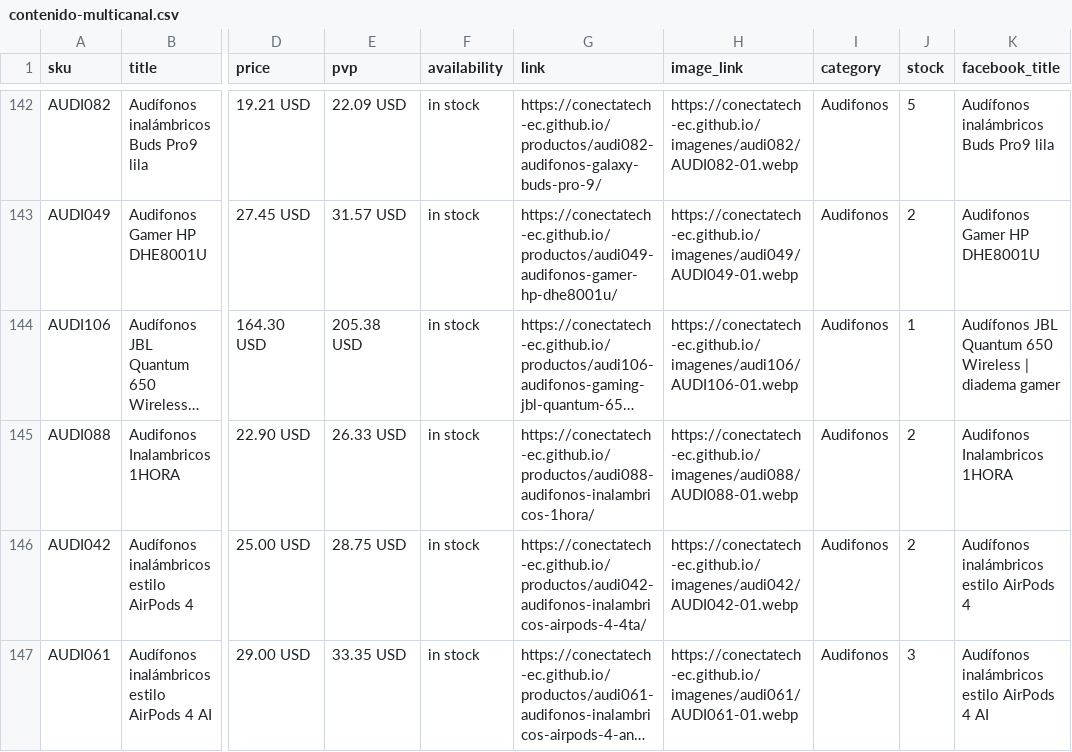
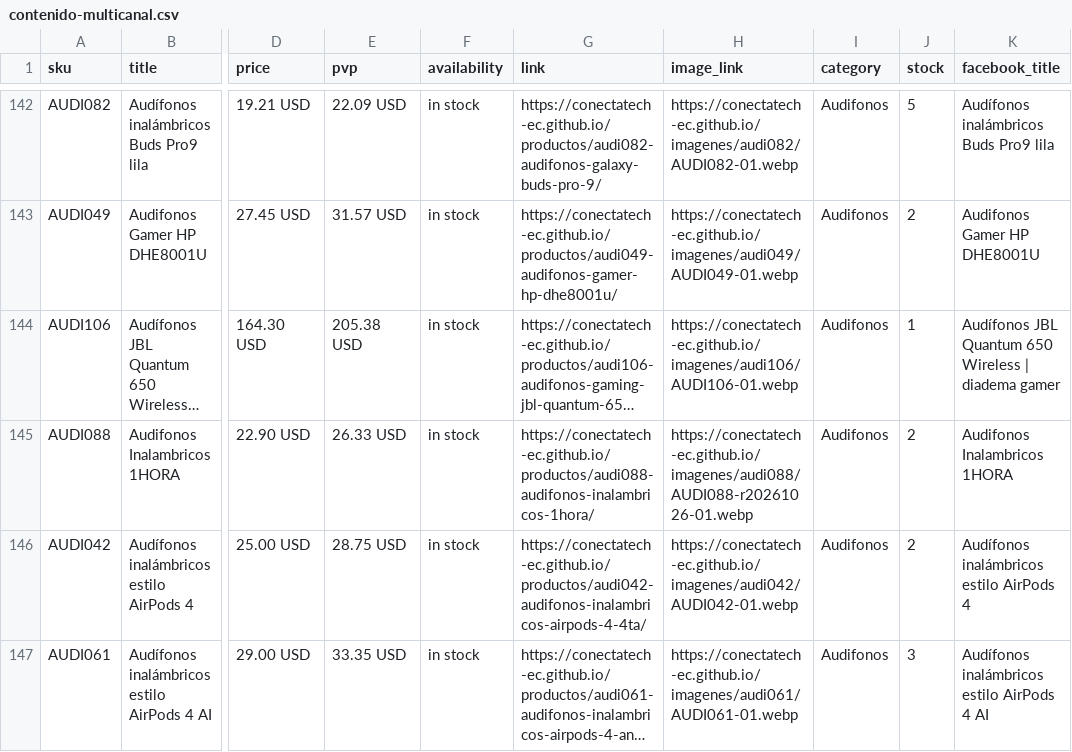
Before and after one commit to conectatech-ec/conectatech-ec.github.io, a CSV file: exportaciones/contenido-multicanal.csv, drawn as a sheet; only a part is shown, gaps mark what is left out; long unchanged cells end in …; the diff names each change by its address in the sheet, - before the commit and + after, or states it on an @@ line.

```diff
--- a/exportaciones/contenido-multicanal.csv
+++ b/exportaciones/contenido-multicanal.csv
-H145 (image_link): https://conectatech-ec.github.io/imagenes/audi088/AUDI088-01.webp
+H145 (image_link): https://conectatech-ec.github.io/imagenes/audi088/AUDI088-r20261026-01.webp
```
Also changed, not shown: exportaciones/meta-catalogo-piloto.csv, 2 other files.
